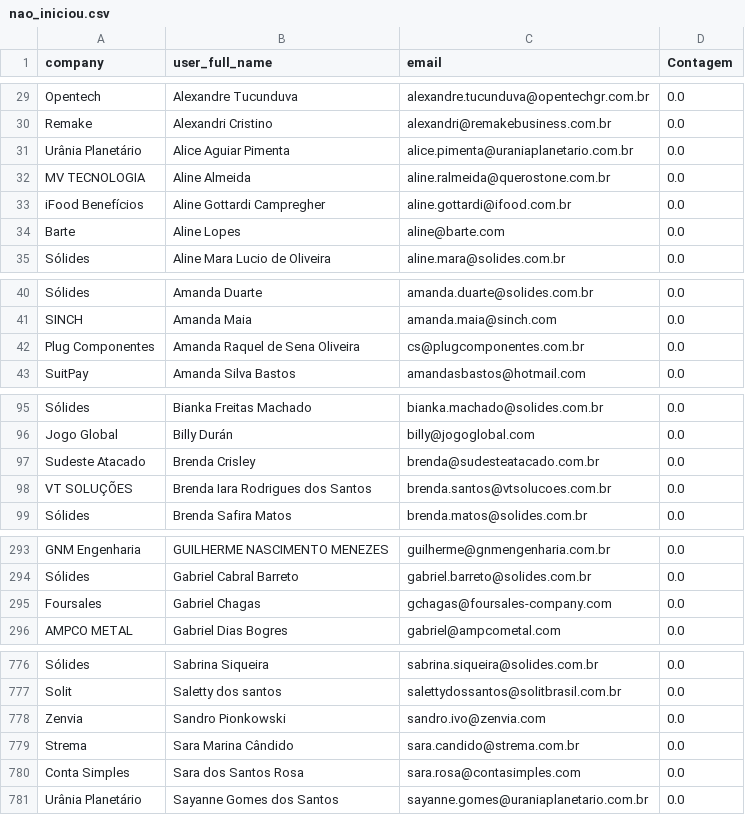
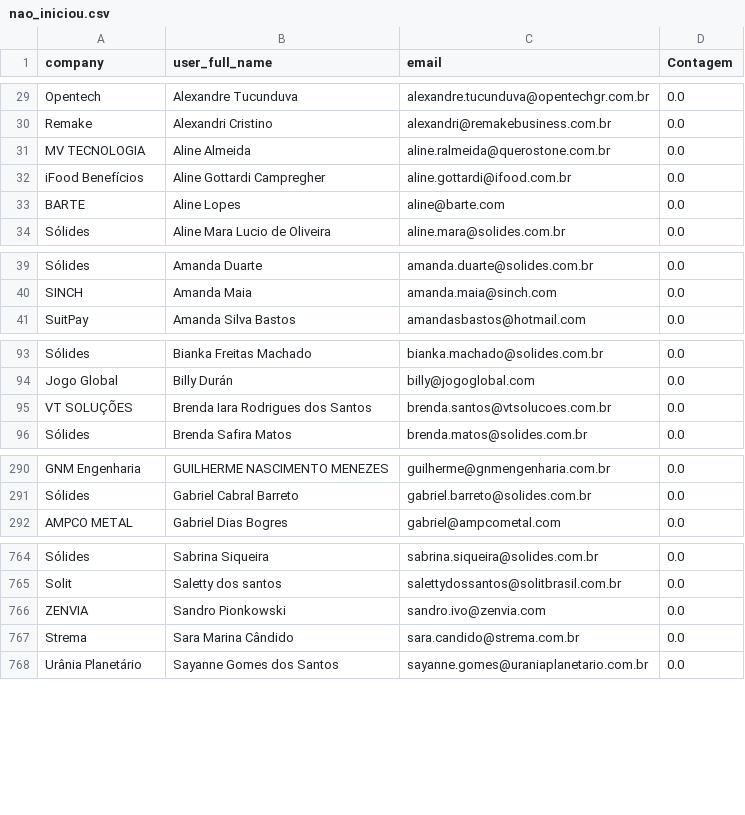
Before and after one commit to guiweissbock-cpu/pipelovers-engajamento, a CSV file: nao_iniciou.csv, drawn as a sheet; only a part is shown, gaps mark what is left out; the diff covers the shown part only.

```diff
--- a/nao_iniciou.csv
+++ b/nao_iniciou.csv
@@ -30,6 +30,5 @@ Opentech,Alexandre Tucunduva,alexandre.tucunduva@opentechgr.com.br,0.0
 Remake,Alexandri Cristino,alexandri@remakebusiness.com.br,0.0
-Urânia Planetário,Alice Aguiar Pimenta,alice.pimenta@uraniaplanetario.com.br,0.0
 MV TECNOLOGIA,Aline Almeida,aline.ralmeida@querostone.com.br,0.0
 iFood Benefícios,Aline Gottardi Campregher,aline.gottardi@ifood.com.br,0.0
-Barte,Aline Lopes,aline@barte.com,0.0
+BARTE,Aline Lopes,aline@barte.com,0.0
 Sólides,Aline Mara Lucio de Oliveira,aline.mara@solides.com.br,0.0
@@ -41,3 +40,2 @@ Sólides,Amanda Duarte,amanda.duarte@solides.com.br,0.0
 SINCH,Amanda Maia,amanda.maia@sinch.com,0.0
-Plug Componentes,Amanda Raquel de Sena Oliveira,cs@plugcomponentes.com.br,0.0
 SuitPay,Amanda Silva Bastos,amandasbastos@hotmail.com,0.0
@@ -96,3 +94,2 @@ Sólides,Bianka Freitas Machado,bianka.machado@solides.com.br,0.0
 Jogo Global,Billy Durán,billy@jogoglobal.com,0.0
-Sudeste Atacado,Brenda Crisley,brenda@sudesteatacado.com.br,0.0
 VT SOLUÇÕES,Brenda Iara Rodrigues dos Santos,brenda.santos@vtsolucoes.com.br,0.0
@@ -294,3 +291,2 @@ GNM Engenharia,GUILHERME NASCIMENTO MENEZES,guilherme@gnmengenharia.com.br,0.0
 Sólides,Gabriel Cabral Barreto,gabriel.barreto@solides.com.br,0.0
-Foursales,Gabriel Chagas,gchagas@foursales-company.com,0.0
 AMPCO METAL,Gabriel Dias Bogres,gabriel@ampcometal.com,0.0
@@ -777,5 +765,4 @@ Sólides,Sabrina Siqueira,sabrina.siqueira@solides.com.br,0.0
 Solit,Saletty dos santos,salettydossantos@solitbrasil.com.br,0.0
-Zenvia,Sandro Pionkowski,sandro.ivo@zenvia.com,0.0
+ZENVIA,Sandro Pionkowski,sandro.ivo@zenvia.com,0.0
 Strema,Sara Marina Cândido,sara.candido@strema.com.br,0.0
-Conta Simples,Sara dos Santos Rosa,sara.rosa@contasimples.com,0.0
 Urânia Planetário,Sayanne Gomes dos Santos,sayanne.gomes@uraniaplanetario.com.br,0.0
```
Also changed, not shown: 10 removed rows and 4 edited cells elsewhere in this file, clientes.csv, 1 other file.
